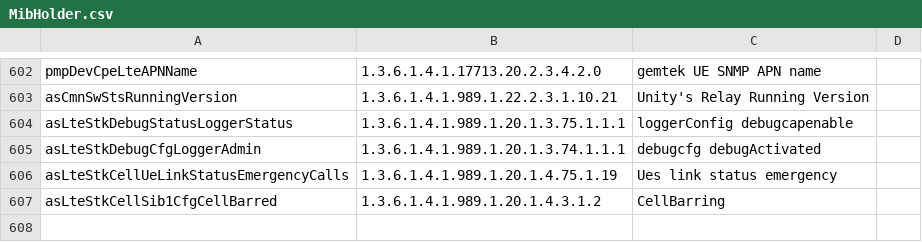
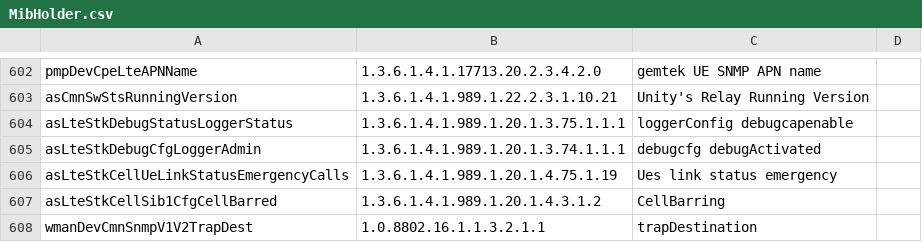
Before and after one commit to AirspanNetworks/SWITDev, a CSV file: airspan.testspan.jsystem.tests/resources/MibHolder.csv, drawn as a sheet; only a part is shown, gaps mark what is left out.

Commit message:
AUT-1477 Add setTrapDestenation thread to EnodeBComponent Change Mib Add . Fix addNewEntry convert ip to decimal Change != to equals Remove debug Add prints to console Add print Change noSuchInstance Create updateTrapDestTable method Set row status to 2 before update
Former-commit-id: 8ce1c33713f3b5aeace400cc50353145e6da5655

```diff
--- a/airspan.testspan.jsystem.tests/resources/MibHolder.csv
+++ b/airspan.testspan.jsystem.tests/resources/MibHolder.csv
@@ -607 +607,2 @@ asLteStkCellUeLinkStatusEmergencyCalls,1.3.6.1.4.1.989.1.20.1.4.75.1.19,Ues link
 asLteStkCellSib1CfgCellBarred,1.3.6.1.4.1.989.1.20.1.4.3.1.2,CellBarring,
+wmanDevCmnSnmpV1V2TrapDest,1.0.8802.16.1.1.3.2.1.1,trapDestination,
```
Also changed, not shown: 3 other files.
